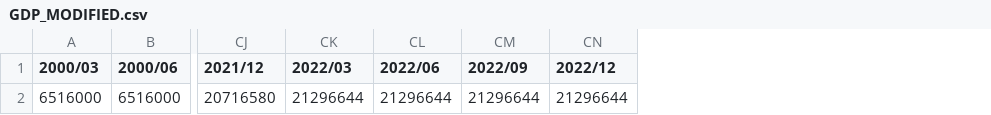
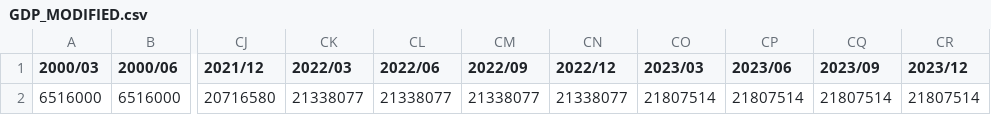
Before and after one commit to da91love/ma_api, a CSV file: static/ko/marketSummaryData/GDP_MODIFIED.csv, drawn as a sheet; only a part is shown, gaps mark what is left out; the diff names each change by its address in the sheet, - before the commit and + after, or states it on an @@ line.

```diff
--- a/static/ko/marketSummaryData/GDP_MODIFIED.csv
+++ b/static/ko/marketSummaryData/GDP_MODIFIED.csv
+column CO (2023/03), row 2: 21807514
+column CP (2023/06), row 2: 21807514
+column CQ (2023/09), row 2: 21807514
+column CR (2023/12), row 2: 21807514
-CK2 (2022/03): 21296644
+CK2 (2022/03): 21338077
-CL2 (2022/06): 21296644
+CL2 (2022/06): 21338077
-CM2 (2022/09): 21296644
+CM2 (2022/09): 21338077
-CN2 (2022/12): 21296644
+CN2 (2022/12): 21338077
```
Also changed, not shown: 4 other files.
